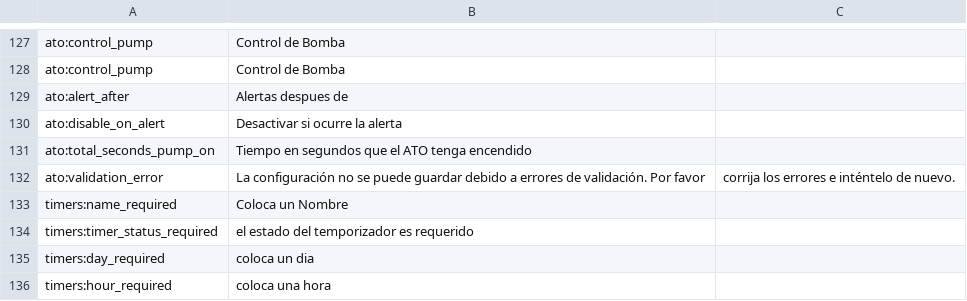
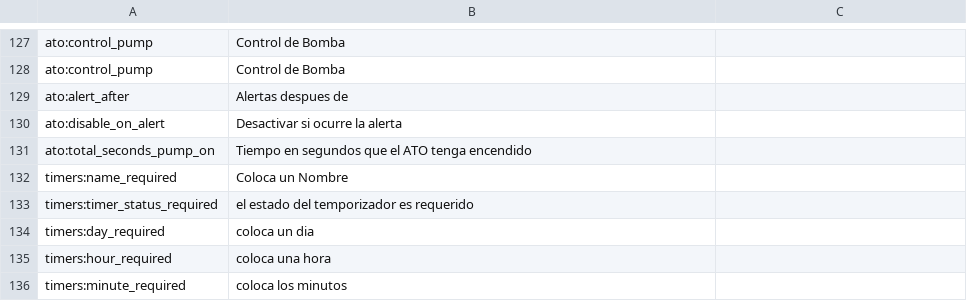
Before and after one commit to reef-pi/reef-pi, a CSV file: front-end/assets/translations/es.csv, drawn as a sheet; only a part is shown, gaps mark what is left out; the shorter side is filled out with more unchanged rows; the diff names each change by its address in the sheet, - before the commit and + after, or states it on an @@ line.

Commit message:
Update es.csv

```diff
--- a/front-end/assets/translations/es.csv
+++ b/front-end/assets/translations/es.csv
-row 132: ato:validation_error | La configuración no se puede guardar debido a errores de validación. Por favor | corrija los errores e inténtelo de nuevo.
```
